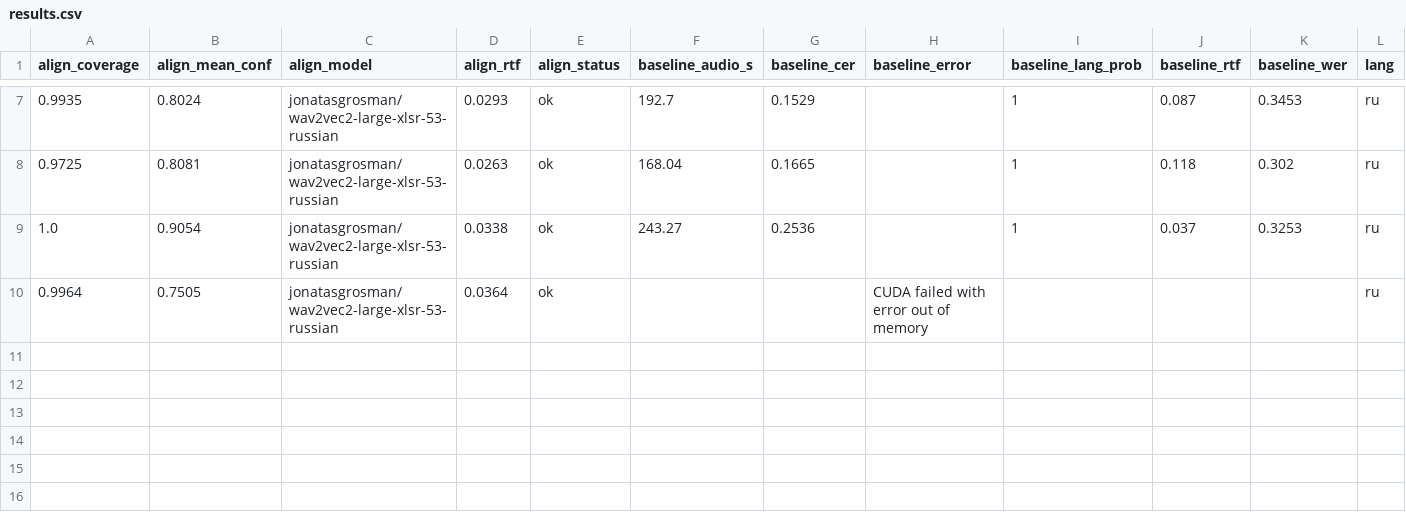
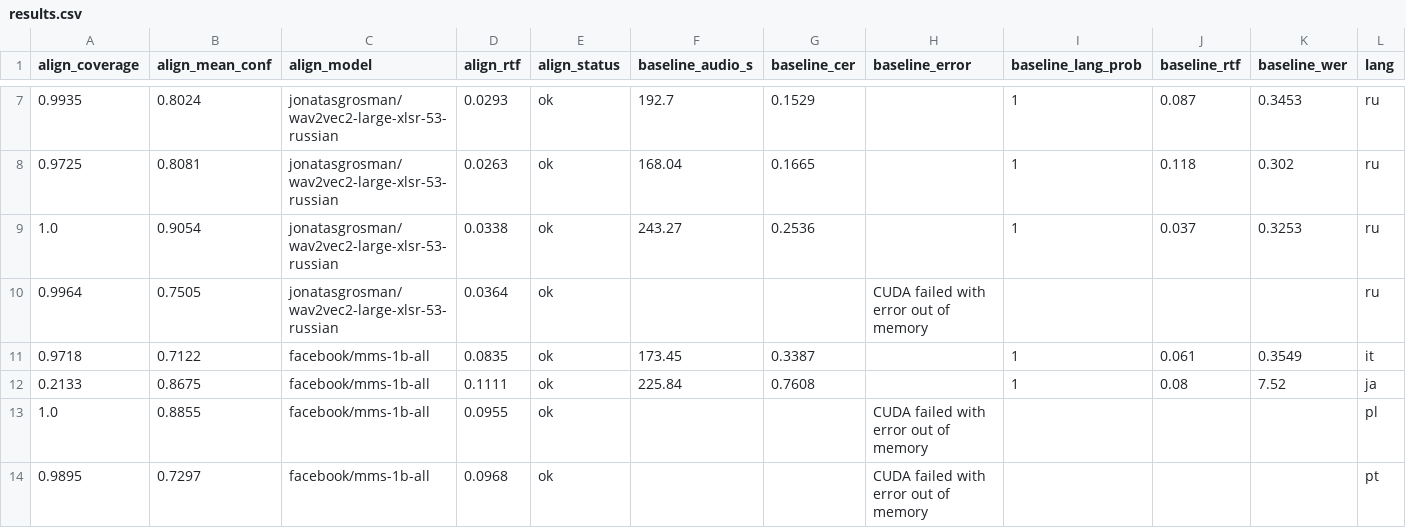
Before and after one commit to RezPoint/unbake-test, a CSV file: docs/results.csv, drawn as a sheet; only a part is shown, gaps mark what is left out; rows hold the shown columns only; the diff names each change by its address in the sheet, - before the commit and + after, or states it on an @@ line.

```diff
--- a/docs/results.csv
+++ b/docs/results.csv
+row 11: 0.9718 | 0.7122 | facebook/mms-1b-all | 0.0835 | ok | 173.45 | 0.3387 |  | 1 | 0.061 | 0.3549 | it
+row 12: 0.2133 | 0.8675 | facebook/mms-1b-all | 0.1111 | ok | 225.84 | 0.7608 |  | 1 | 0.08 | 7.52 | ja
+row 13: 1.0 | 0.8855 | facebook/mms-1b-all | 0.0955 | ok |  |  | CUDA failed with error out of memory |  |  |  | pl
+row 14: 0.9895 | 0.7297 | facebook/mms-1b-all | 0.0968 | ok |  |  | CUDA failed with error out of memory |  |  |  | pt
```
Also changed, not shown: 3 other files.
